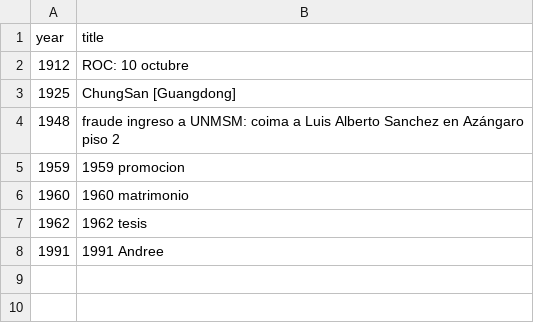
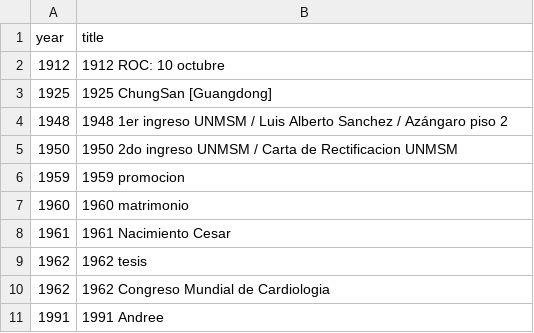
Before and after one commit to avallecam/camline, a CSV file: data-raw/events.csv, drawn as a sheet.

```diff
--- a/data-raw/events.csv
+++ b/data-raw/events.csv
@@ -1,8 +1,11 @@
 year,title
-1912,ROC: 10 octubre
-1925,ChungSan [Guangdong]
-1948,fraude ingreso a UNMSM: coima a Luis Alberto Sanchez en Azángaro piso 2
+1912,1912 ROC: 10 octubre
+1925,1925 ChungSan [Guangdong]
+1948,1948 1er ingreso UNMSM / Luis Alberto Sanchez / Azángaro piso 2
+1950,1950 2do ingreso UNMSM / Carta de Rectificacion UNMSM
 1959,1959 promocion
 1960,1960 matrimonio
+1961,1961 Nacimiento Cesar
 1962,1962 tesis
+1962,1962 Congreso Mundial de Cardiologia
 1991,1991 Andree
```
Also changed, not shown: 4 other files.
